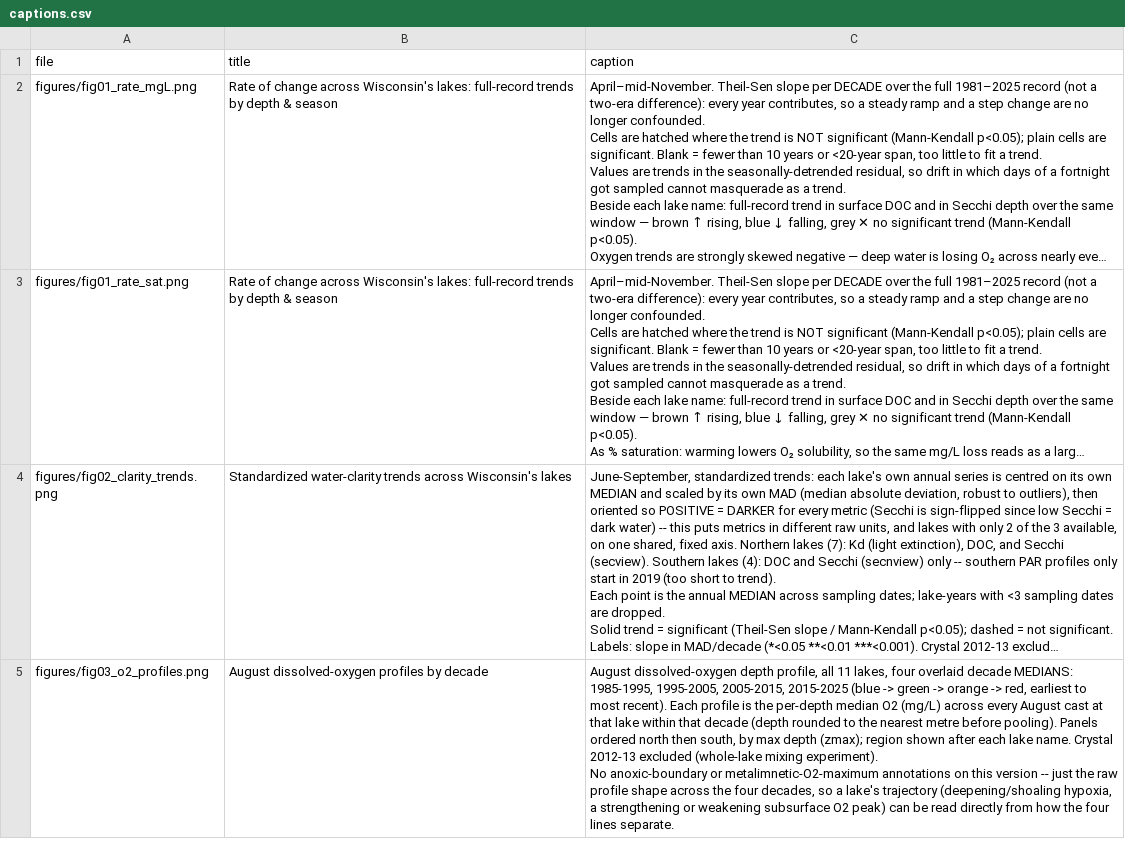
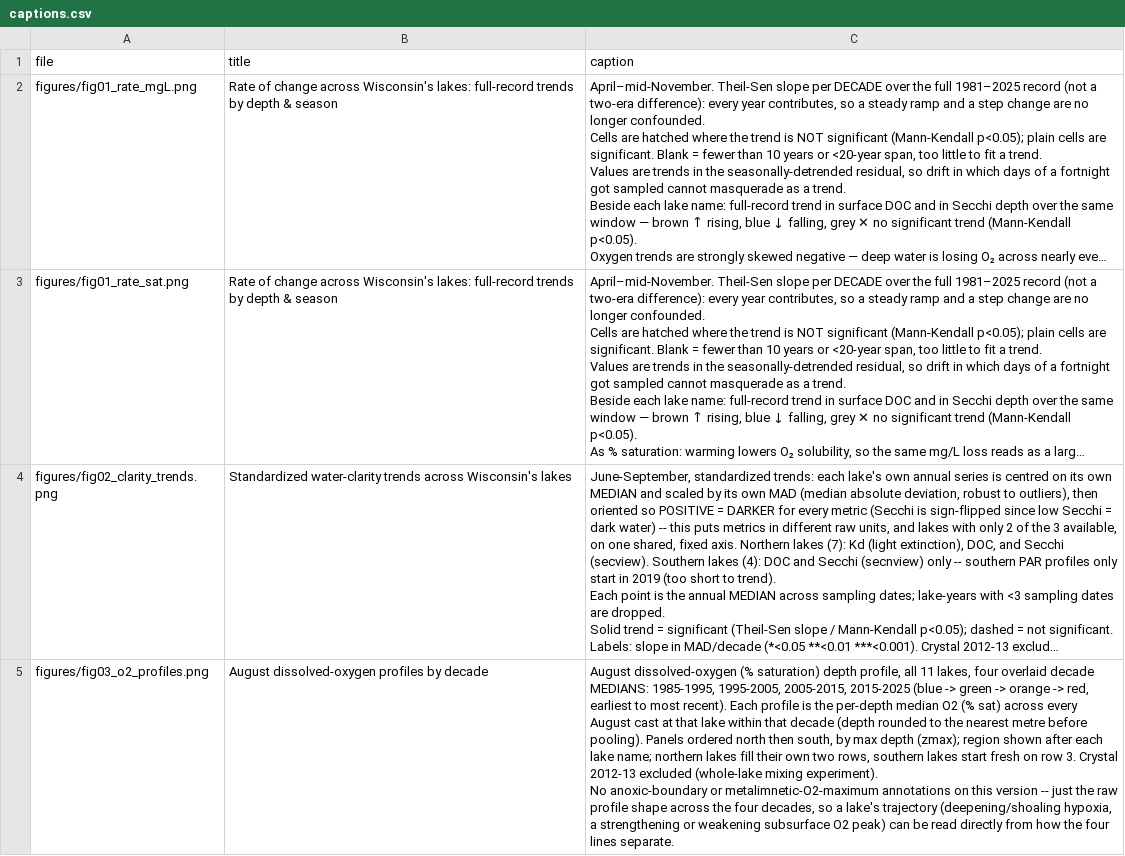
Before and after one commit to hdugan/ntl_do_trends, a CSV file: figures/captions.csv, drawn as a sheet; long unchanged cells end in …; the diff names each change by its address in the sheet, - before the commit and + after, or states it on an @@ line.

```diff
--- a/figures/captions.csv
+++ b/figures/captions.csv
-C5 (caption): August dissolved-oxygen depth profile, all 11 lakes, four overlaid decade MEDIANS: 1985-1995, 1995-2005, 2005-2015, 2015-2025 (blue -> green -> orange -> red, earliest to most recent). Each profile is the per-depth median O2 (mg/L) across every August cast at that lake within that decade (depth rounded to the nearest metre before pooling). Panels ordered north then south, by max depth (zmax); region shown after each lake name. Crystal 2012-13…
+C5 (caption): August dissolved-oxygen (% saturation) depth profile, all 11 lakes, four overlaid decade MEDIANS: 1985-1995, 1995-2005, 2005-2015, 2015-2025 (blue -> green -> orange -> red, earliest to most recent). Each profile is the per-depth median O2 (% sat) across every August cast at that lake within that decade (depth rounded to the nearest metre before pooling). Panels ordered north then south, by max depth (zmax); region shown after each lake name; northern lakes fill their own two rows, southern lakes start fresh on row 3. Crystal 2012-13…
```
Also changed, not shown: 3 other files.
